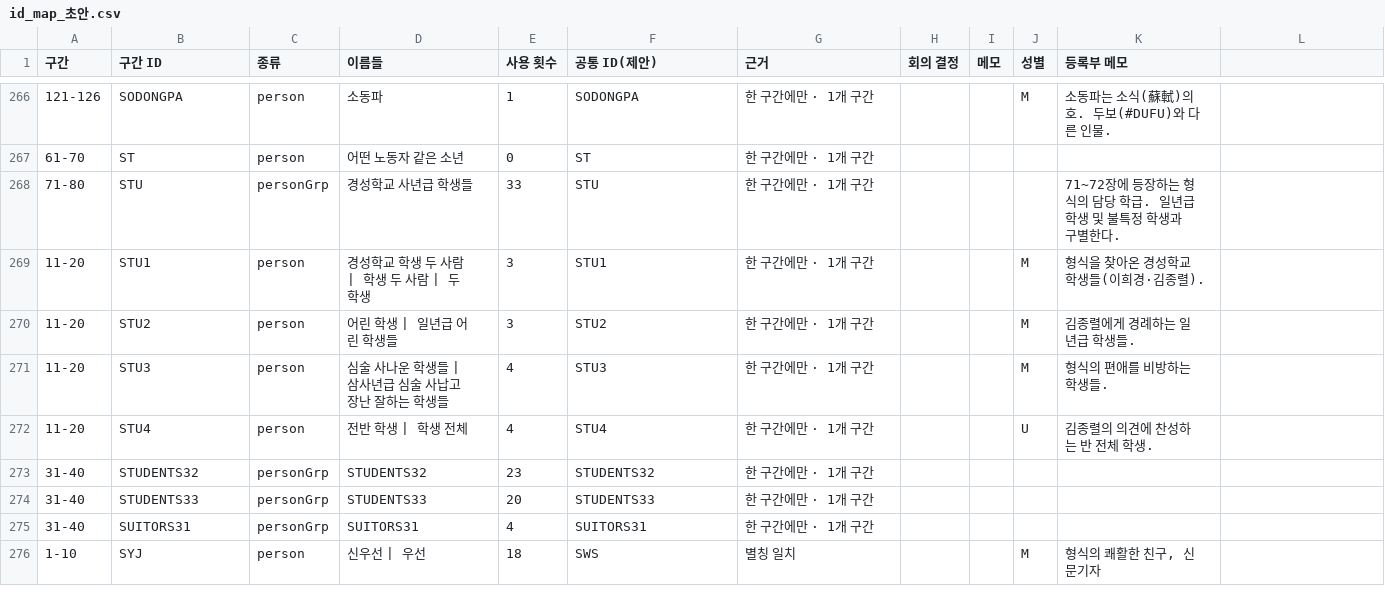
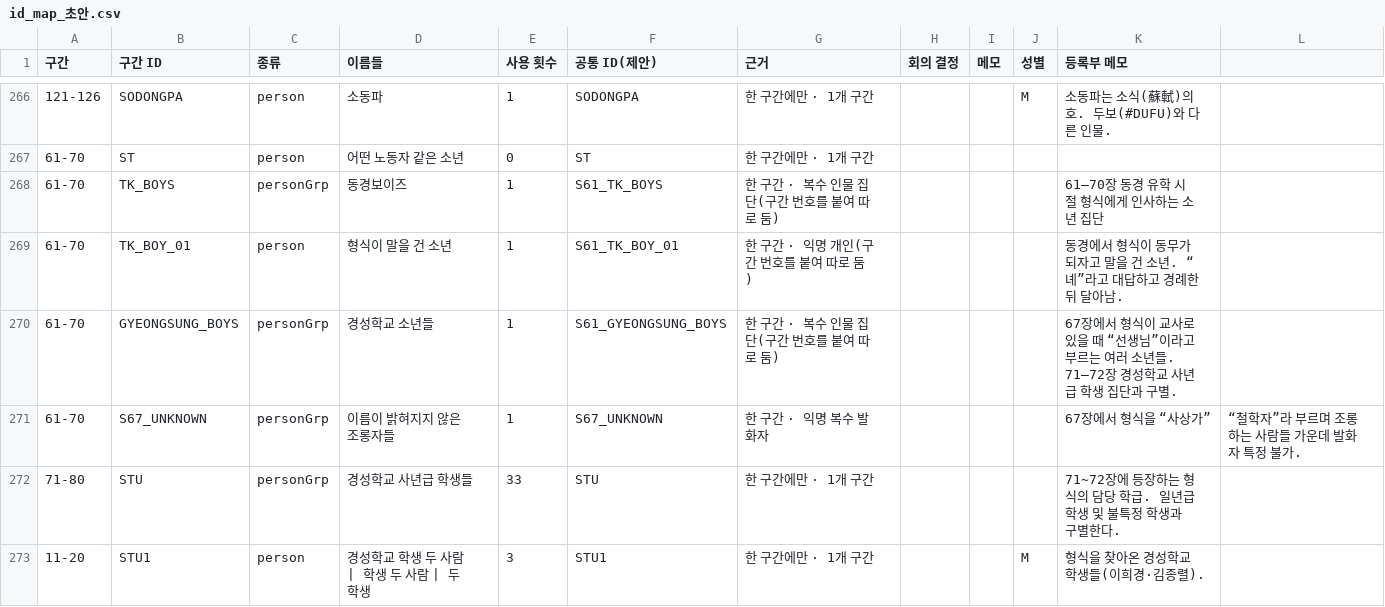
Before and after one commit to ByungjunKim/Mujeong, a CSV file: merged/id_map_초안.csv, drawn as a sheet; only a part is shown, gaps mark what is left out; the shorter side is filled out with more unchanged rows.

```diff
--- a/merged/id_map_초안.csv
+++ b/merged/id_map_초안.csv
@@ -267,2 +267,6 @@
 61-70,ST,person,어떤 노동자 같은 소년,0,ST,한 구간에만 · 1개 구간,,,,
+61-70,TK_BOYS,personGrp,동경보이즈,1,S61_TK_BOYS,한 구간 · 복수 인물 집단(구간 번호를 붙여 따로 둠),,,,61–70장 동경 유학 시절 형식에게 인사하는 소년 집단
+61-70,TK_BOY_01,person,형식이 말을 건 소년,1,S61_TK_BOY_01,한 구간 · 익명 개인(구간 번호를 붙여 따로 둠),,,,동경에서 형식이 동무가 되자고 말을 건 소년. “녜”라고 대답하고 경례한 뒤 달아남.
+61-70,GYEONGSUNG_BOYS,personGrp,경성학교 소년들,1,S61_GYEONGSUNG_BOYS,한 구간 · 복수 인물 집단(구간 번호를 붙여 따로 둠),,,,67장에서 형식이 교사로 있을 때 “선생님”이라고 부르는 여러 소년들. 71–72장 경성학교 사년급 학생 집단과 구별.
+61-70,S67_UNKNOWN,personGrp,이름이 밝혀지지 않은 조롱자들,1,S67_UNKNOWN,한 구간 · 익명 복수 발화자,,,,67장에서 형식을 “사상가”, “철학자”라 부르며 조롱하는 사람들 가운데 발화자 특정 불가.
 71-80,STU,personGrp,경성학교 사년급 학생들,33,STU,한 구간에만 · 1개 구간,,,,71~72장에 등장하는 형식의 담당 학급. 일년급 학생 및 불특정 학생과 구별한다.
```
Also changed, not shown: 2 other files.
